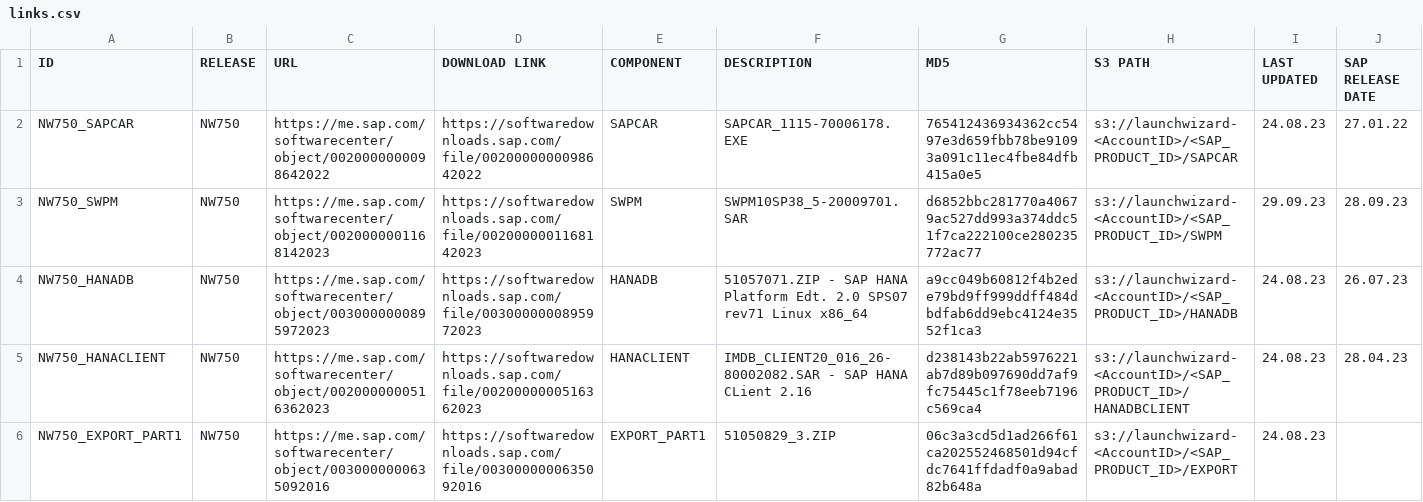
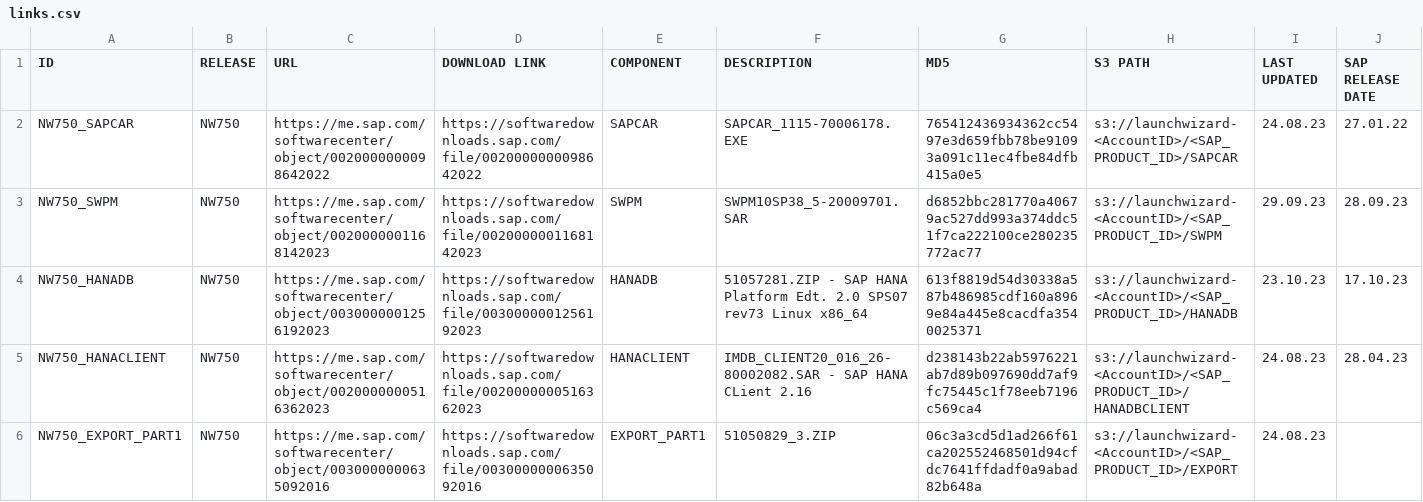
Before and after one commit to awslabs/aws-sap-automation, a CSV file: software_download/links.csv, drawn as a sheet; only a part is shown; the diff covers the shown part only; the diff names each change by its address in the sheet, - before the commit and + after, or states it on an @@ line.

Commit message:
init

```diff
--- a/software_download/links.csv
+++ b/software_download/links.csv
-C4 (URL): https://me.sap.com/softwarecenter/object/0030000000895972023
+C4 (URL): https://me.sap.com/softwarecenter/object/0030000001256192023
-D4 (DOWNLOAD LINK): https://softwaredownloads.sap.com/file/0030000000895972023
+D4 (DOWNLOAD LINK): https://softwaredownloads.sap.com/file/0030000001256192023
-F4 (DESCRIPTION): 51057071.ZIP - SAP HANA Platform Edt. 2.0 SPS07 rev71 Linux x86_64
+F4 (DESCRIPTION): 51057281.ZIP - SAP HANA Platform Edt. 2.0 SPS07 rev73 Linux x86_64
-G4 (MD5): a9cc049b60812f4b2ede79bd9ff999ddff484dbdfab6dd9ebc4124e3552f1ca3
+G4 (MD5): 613f8819d54d30338a587b486985cdf160a8969e84a445e8cacdfa3540025371
-I4 (LAST UPDATED): 24.08.23
+I4 (LAST UPDATED): 23.10.23
-J4 (SAP RELEASE DATE): 26.07.23
+J4 (SAP RELEASE DATE): 17.10.23
```
Also changed, not shown: 66 edited cells elsewhere in this file.
